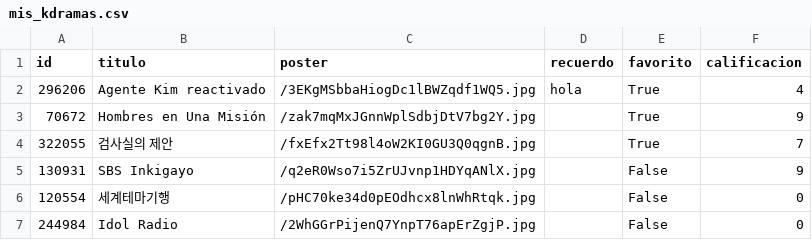
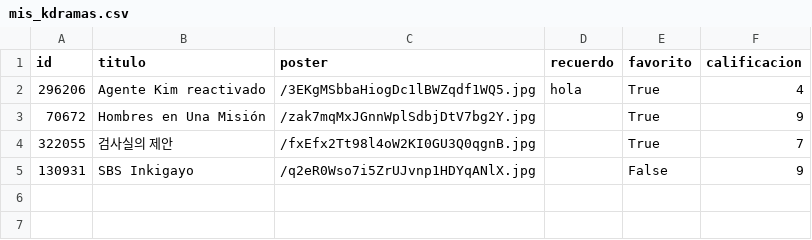
Before and after one commit to AxeNzo12/JulyVerse, a CSV file: mis_kdramas.csv, drawn as a sheet.

Commit message:
data: update July kdrama backup

```diff
--- a/mis_kdramas.csv
+++ b/mis_kdramas.csv
@@ -5,3 +5 @@ id,titulo,poster,recuerdo,favorito,calificacion
 130931,SBS Inkigayo,/q2eR0Wso7i5ZrUJvnp1HDYqANlX.jpg,,False,9
-120554,세계테마기행,/pHC70ke34d0pEOdhcx8lnWhRtqk.jpg,,False,0
-244984,Idol Radio,/2WhGGrPijenQ7YnpT76apErZgjP.jpg,,False,0
```
